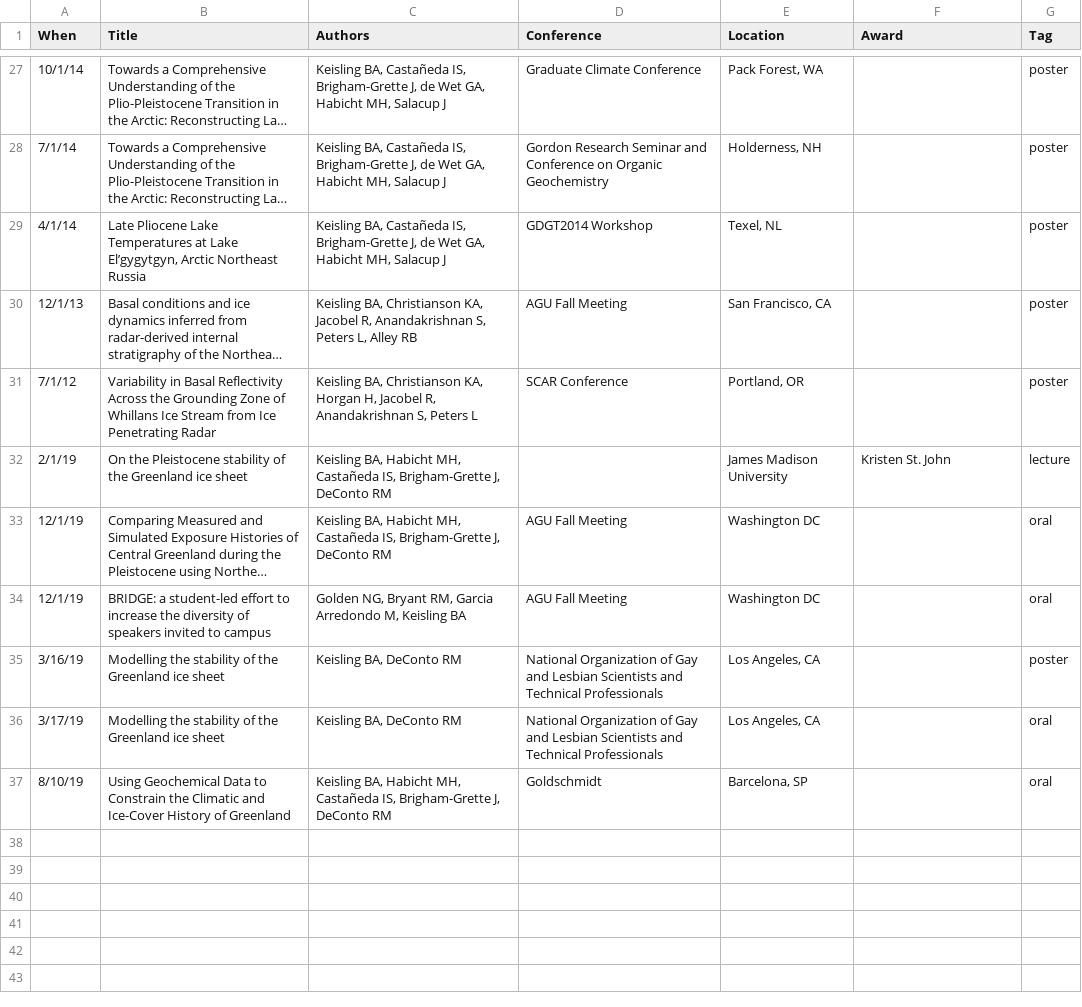
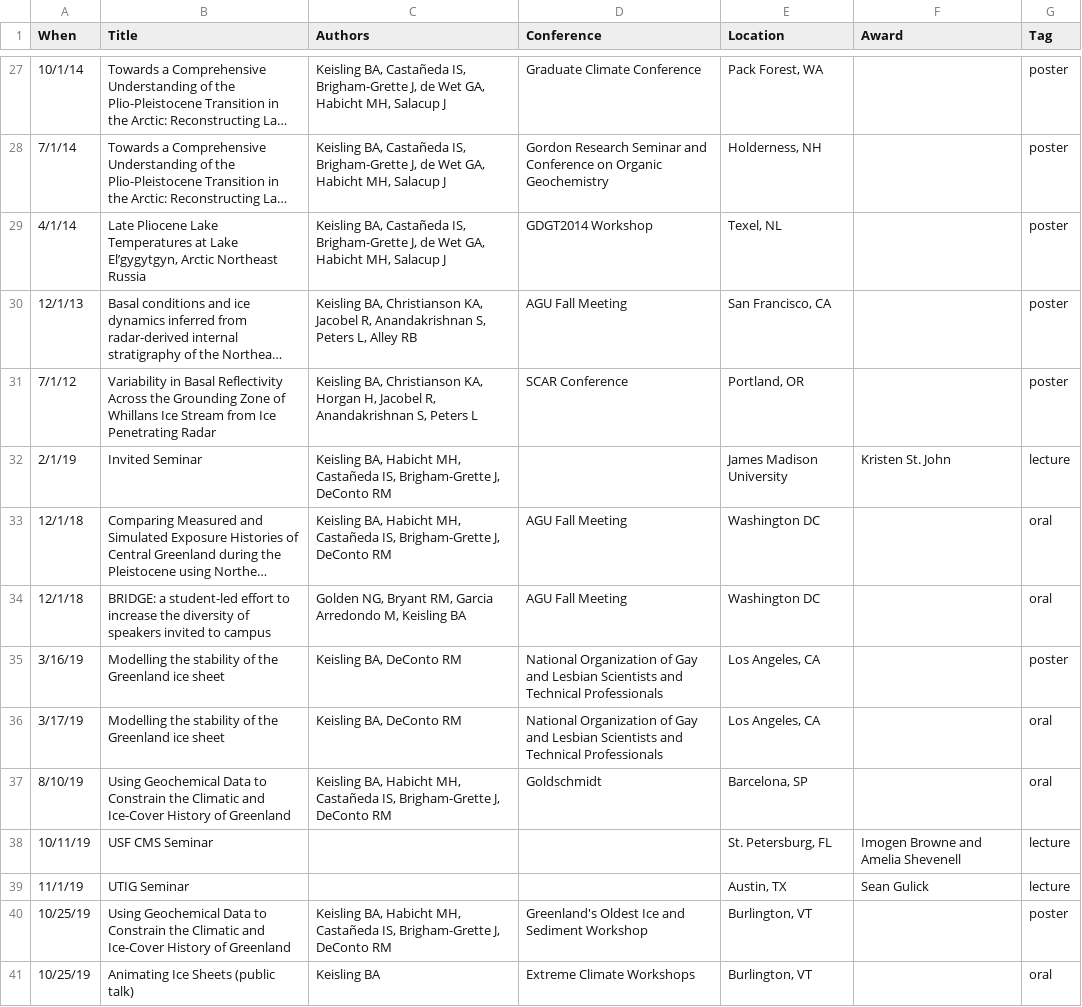
Before and after one commit to bkeisling/CV, a CSV file: data/presentations.csv, drawn as a sheet; only a part is shown, gaps mark what is left out; long unchanged cells end in …; the diff names each change by its address in the sheet, - before the commit and + after, or states it on an @@ line.

```diff
--- a/data/presentations.csv
+++ b/data/presentations.csv
-B32 (Title): On the Pleistocene stability of the Greenland ice sheet
+B32 (Title): Invited Seminar
-A33:A34 (When): 12/1/19
+A33:A34 (When): 12/1/18
+row 38: 10/11/19 | USF CMS Seminar |  |  | St. Petersburg, FL | Imogen Browne and Amelia Shevenell | lecture
+row 39: 11/1/19 | UTIG Seminar |  |  | Austin, TX | Sean Gulick | lecture
+row 40: 10/25/19 | Using Geochemical Data to Constrain the Climatic and Ice-Cover History of Greenland | Keisling BA, Habicht MH, Castañeda IS, Brigham-Grette J, DeConto RM | Greenland's Oldest Ice and Sediment Workshop | Burlington, VT |  | poster
+row 41: 10/25/19 | Animating Ice Sheets (public talk) | Keisling BA | Extreme Climate Workshops | Burlington, VT |  | oral
```
Also changed, not shown: data/awards-and-grants.csv, data/outreach-and-service.csv, 19 other files.
